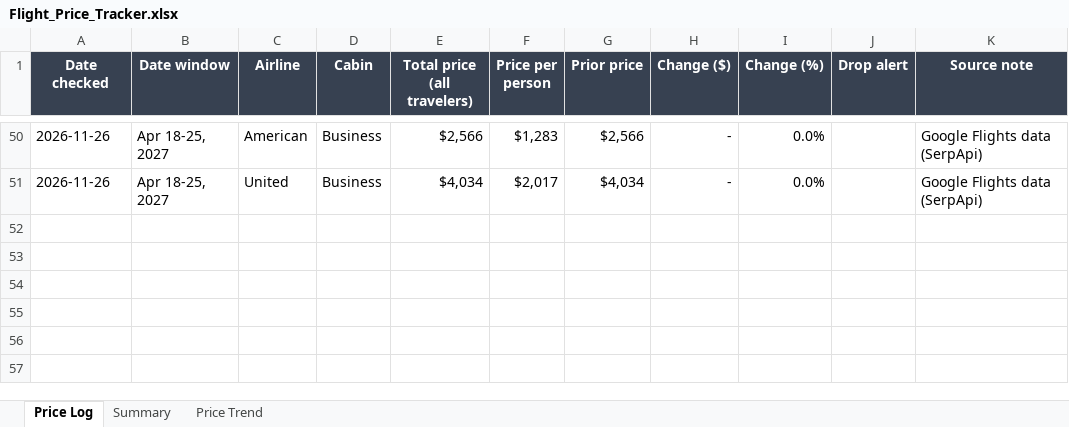
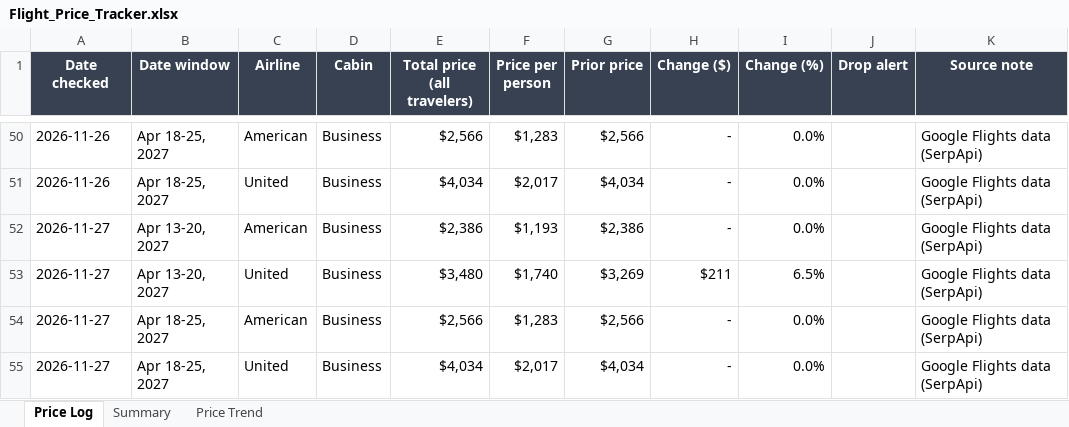
Before and after one commit to robinbuilds-products/flight-price-tracker, an Excel workbook: data/Flight_Price_Tracker.xlsx, sheet Price Log, drawn as a sheet; only a part is shown, gaps mark what is left out; values as stored, in another font and other column widths than the file's, no borders; the diff names each change by its address in the sheet, - before the commit and + after, or states it on an @@ line.

Commit message:
Price data for 2026-11-27

```diff
--- a/data/Flight_Price_Tracker.xlsx (sheet Price Log)
+++ b/data/Flight_Price_Tracker.xlsx (sheet Price Log)
+row 52: 2026-11-27 | Apr 13-20, 2027 | American | Business | $2,386 | $1,193 | $2,386 | - | 0.0% |  | Google Flights data (SerpApi)
+row 53: 2026-11-27 | Apr 13-20, 2027 | United | Business | $3,480 | $1,740 | $3,269 | $211 | 6.5% |  | Google Flights data (SerpApi)
+row 54: 2026-11-27 | Apr 18-25, 2027 | American | Business | $2,566 | $1,283 | $2,566 | - | 0.0% |  | Google Flights data (SerpApi)
+row 55: 2026-11-27 | Apr 18-25, 2027 | United | Business | $4,034 | $2,017 | $4,034 | - | 0.0% |  | Google Flights data (SerpApi)
```
Also changed, not shown: sheet Summary, sheet Price Trend, charts or pictures, 1 other file.
